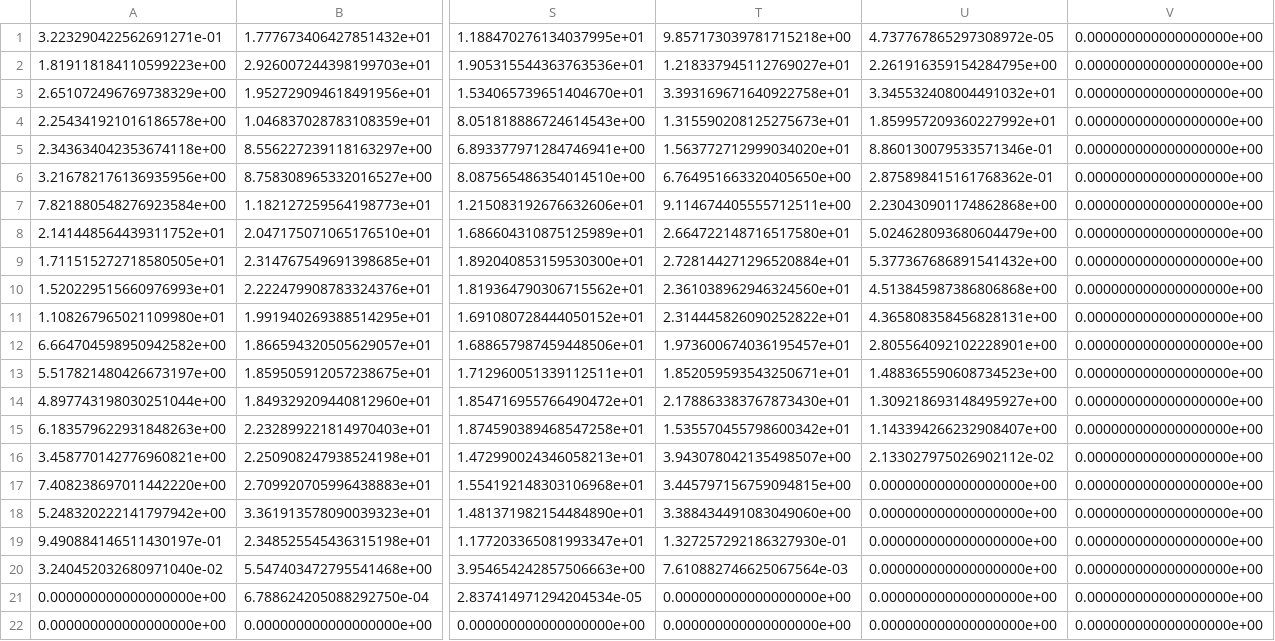
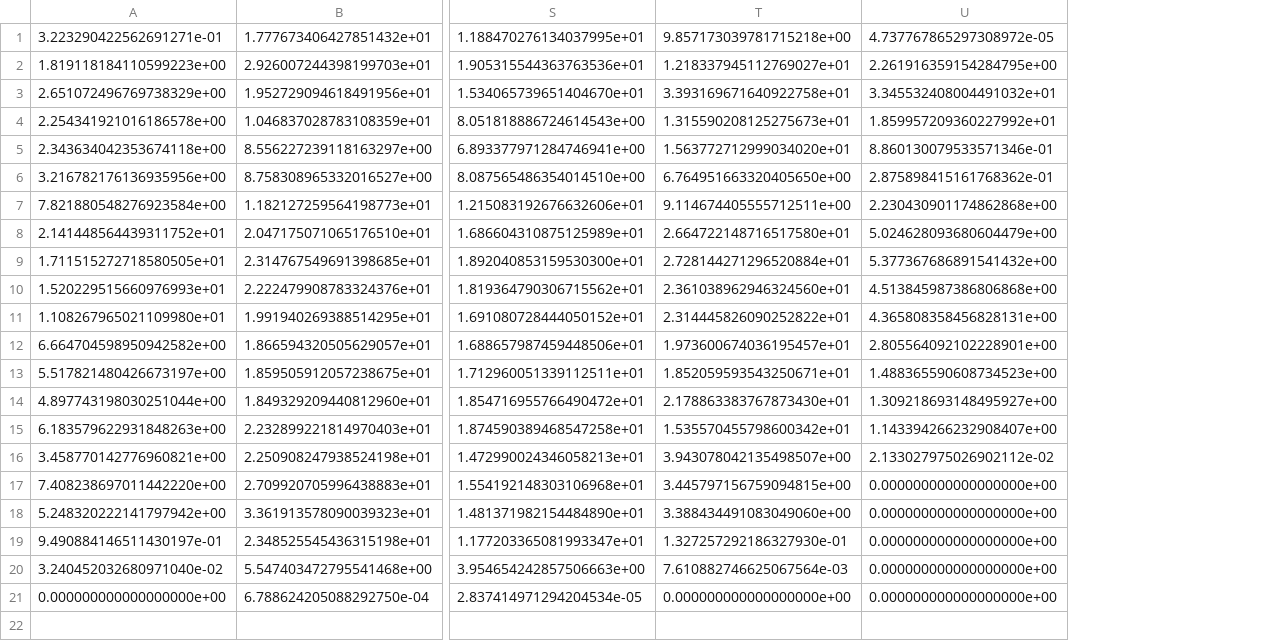
Before and after one commit to lmor152/p4p, a CSV file: Bsplines/Final/quadratic/Phi_9.csv, drawn as a sheet; only a part is shown, gaps mark what is left out; rows hold the shown columns only; the diff names each change by its address in the sheet, - before the commit and + after, or states it on an @@ line.

Commit message:
v2

```diff
--- a/Bsplines/Final/quadratic/Phi_9.csv
+++ b/Bsplines/Final/quadratic/Phi_9.csv
-column V, rows 1-21: all 0.000000000000000000e+00
-row 22: 0.000000000000000000e+00 | 0.000000000000000000e+00 | 0.000000000000000000e+00 | 0.000000000000000000e+00 | 0.000000000000000000e+00 | 0.000000000000000000e+00
```
